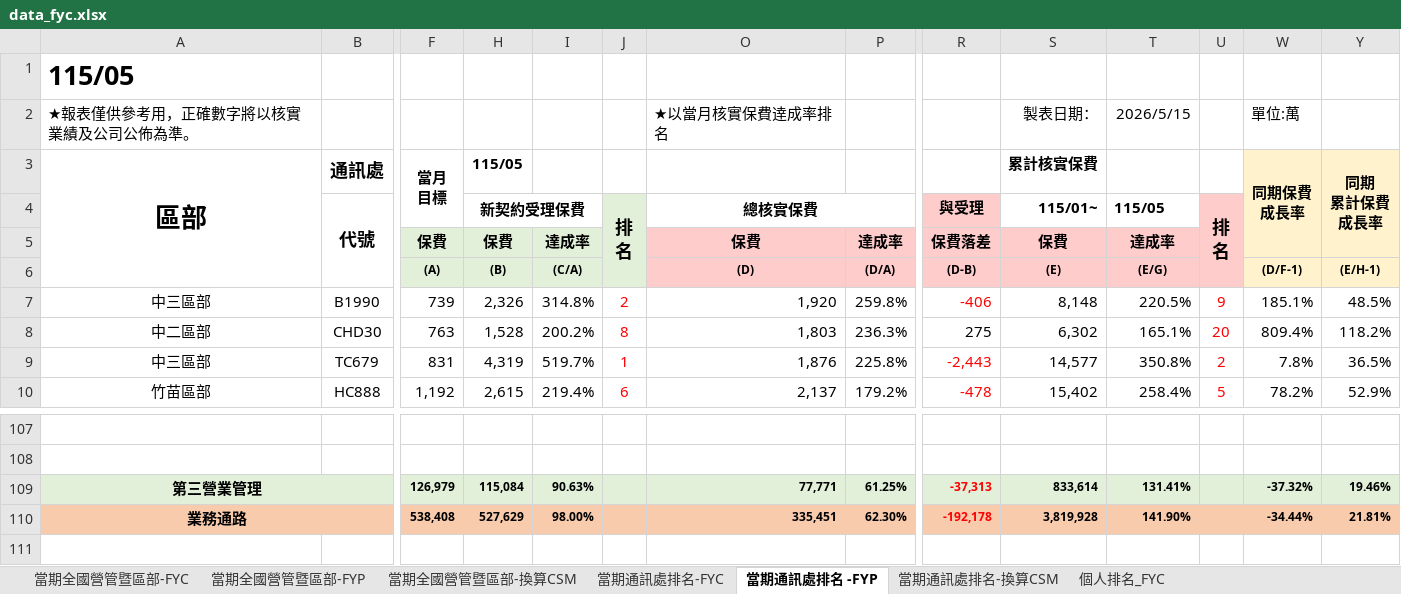
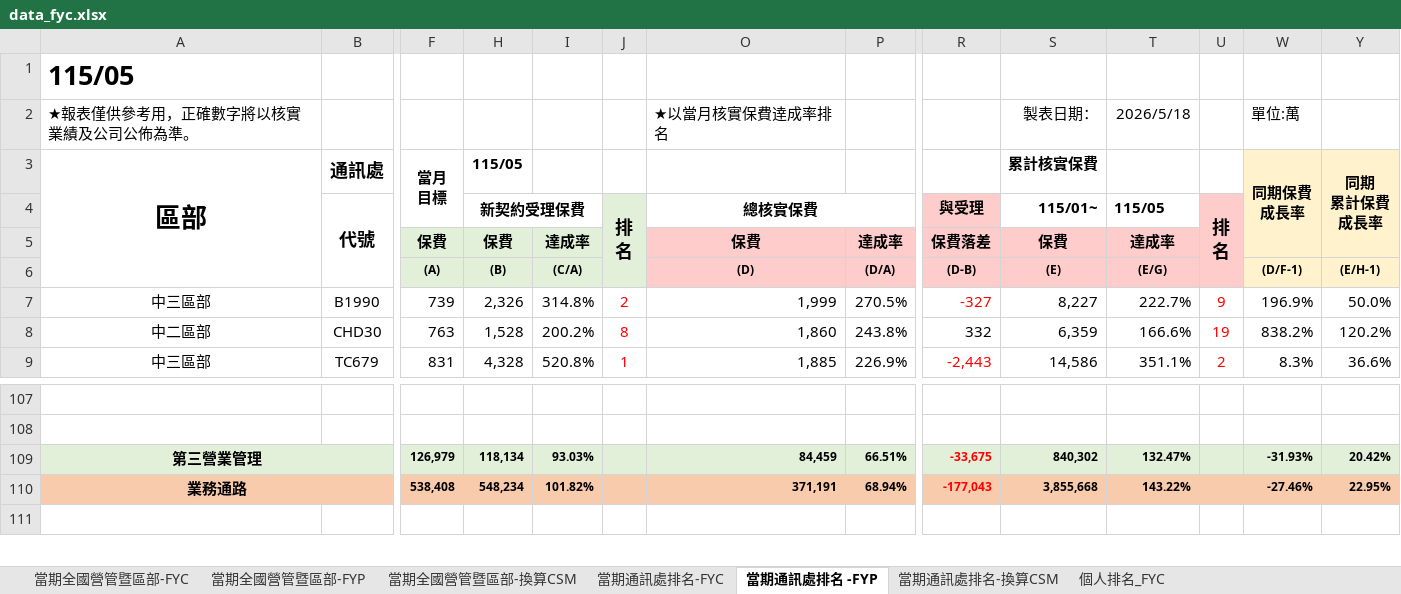
Before and after one commit to nehemiah1205/fubon-dashboard, an Excel workbook: data_fyc.xlsx, sheet 當期通訊處排名 -FYP, drawn as a sheet; only a part is shown, gaps mark what is left out; values as stored, in another font and other column widths than the file's, no borders; charts and pictures and conditional formats not drawn; removed rows and columns are numbered as before the commit, all else as after; rows hold the shown columns only; the diff covers the shown part only; the diff names each change by its address in the sheet, - before the commit and + after, or states it on an @@ line.

```diff
--- a/data_fyc.xlsx (sheet 當期通訊處排名 -FYP)
+++ b/data_fyc.xlsx (sheet 當期通訊處排名 -FYP)
-T2 (115/05): 2026/5/15
+T2 (115/05): 2026/5/18
-O7 (總核實保費): 1,920
+O7 (總核實保費): 1,999
-P7: 259.8%
+P7: 270.5%
-R7 (與受理): -406
+R7 (與受理): -327
-S7 (115/01~): 8,148
+S7 (115/01~): 8,227
-T7 (115/05): 220.5%
+T7 (115/05): 222.7%
-W7: 185.1%
+W7: 196.9%
-Y7: 48.5%
+Y7: 50.0%
-O8 (總核實保費): 1,803
+O8 (總核實保費): 1,860
-P8: 236.3%
+P8: 243.8%
-R8 (與受理): 275
+R8 (與受理): 332
-S8 (115/01~): 6,302
+S8 (115/01~): 6,359
-T8 (115/05): 165.1%
+T8 (115/05): 166.6%
-U8 (排 名): 20
+U8 (排 名): 19
-W8: 809.4%
+W8: 838.2%
-Y8: 118.2%
+Y8: 120.2%
-H9 (新契約受理保費): 4,319
+H9 (新契約受理保費): 4,328
-I9: 519.7%
+I9: 520.8%
-O9 (總核實保費): 1,876
+O9 (總核實保費): 1,885
-P9: 225.8%
+P9: 226.9%
-S9 (115/01~): 14,577
+S9 (115/01~): 14,586
-T9 (115/05): 350.8%
+T9 (115/05): 351.1%
-W9: 7.8%
+W9: 8.3%
-Y9: 36.5%
+Y9: 36.6%
-row 10: 竹苗區部 | HC888 | 1,192 | 2,615 | 219.4% | 6 | 2,137 | 179.2% | -478 | 15,402 | 258.4% | 5 | 78.2% | 52.9%
-row 109: 第三營業管理 |  | 126,979 | 115,084 | 90.63% |  | 77,771 | 61.25% | -37,313 | 833,614 | 131.41% |  | -37.32% | 19.46%
-row 110: 業務通路 |  | 538,408 | 527,629 | 98.00% |  | 335,451 | 62.30% | -192,178 | 3,819,928 | 141.90% |  | -34.44% | 21.81%
+row 109: 第三營業管理 |  | 126,979 | 118,134 | 93.03% |  | 84,459 | 66.51% | -33,675 | 840,302 | 132.47% |  | -31.93% | 20.42%
+row 110: 業務通路 |  | 538,408 | 548,234 | 101.82% |  | 371,191 | 68.94% | -177,043 | 3,855,668 | 143.22% |  | -27.46% | 22.95%
```
Also changed, not shown: 38 added rows, 37 removed rows, 522 edited cells and cell formats elsewhere in this sheet, sheet 個人排名_FYC, sheet 當期通訊處排名-FYC, sheet 當期通訊處排名-換算CSM, sheet 當期全國營管暨區部-FYC, sheet 當期全國營管暨區部-FYP, sheet 當期全國營管暨區部-換算CSM, hidden cells, charts or pictures, data_kpi.xlsm.
